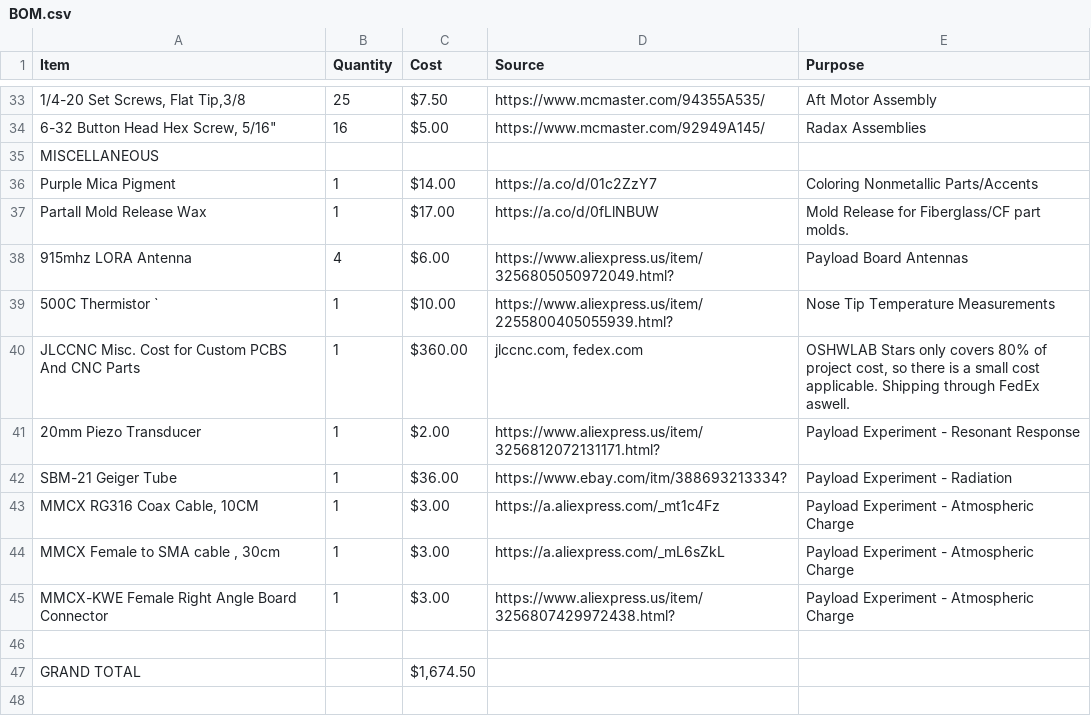
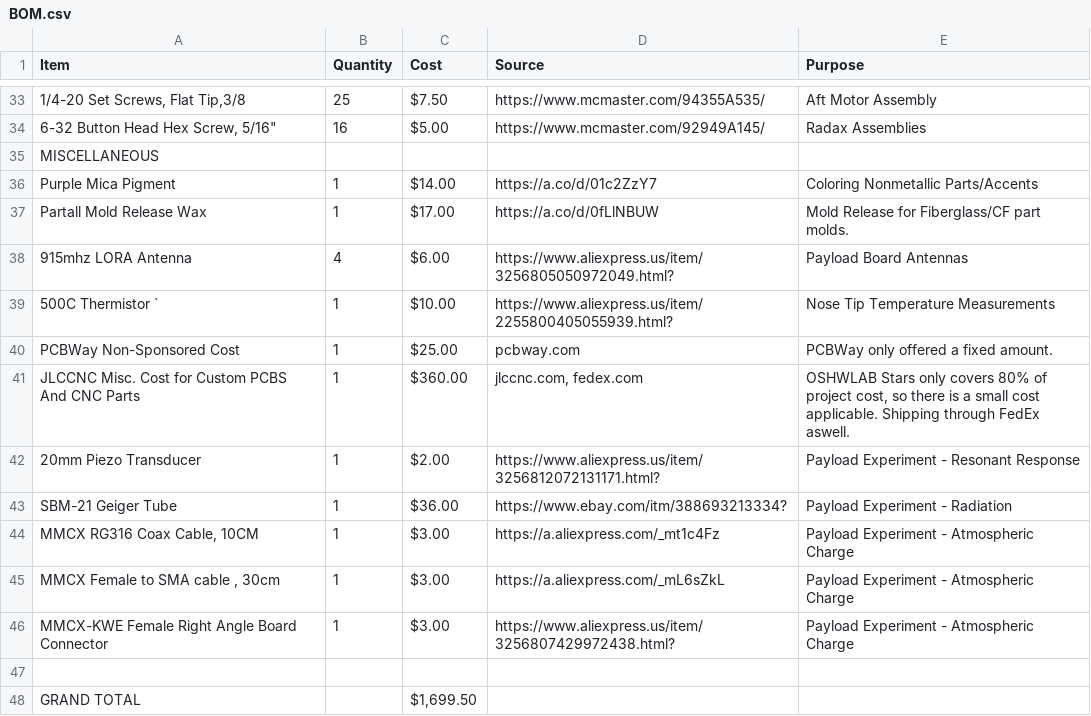
Before and after one commit to ProgrammerTurtle/tothemoontogether, a CSV file: BOM.csv, drawn as a sheet; only a part is shown, gaps mark what is left out.

Commit message:
Update BOM.csv

```diff
--- a/BOM.csv
+++ b/BOM.csv
@@ -39,2 +39,3 @@ Partall Mold Release Wax,1,$17.00,https://a.co/d/0fLlNBUW,Mold Release for Fiber
 500C Thermistor `,1,$10.00,https://www.aliexpress.us/item/2255800405055939.html? ,Nose Tip Temperature Measurements
+PCBWay Non-Sponsored Cost,1,$25.00,pcbway.com,PCBWay only offered a fixed amount.
 JLCCNC Misc. Cost for Custom PCBS And CNC Parts,1,$360.00,"jlccnc.com, fedex.com ","OSHWLAB Stars only covers 80% of project cost, so there is a small cost applicable. Shipping through FedEx aswell."
@@ -46,2 +47,2 @@ MMCX-KWE Female Right Angle Board Connector,1,$3.00,https://www.aliexpress.us/it
 ,,,,
-GRAND TOTAL,,"$1,674.50",,
+GRAND TOTAL,,"$1,699.50",,
```
